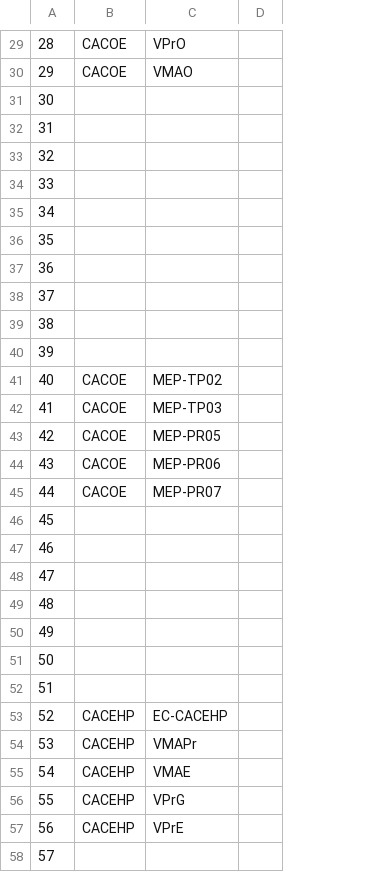
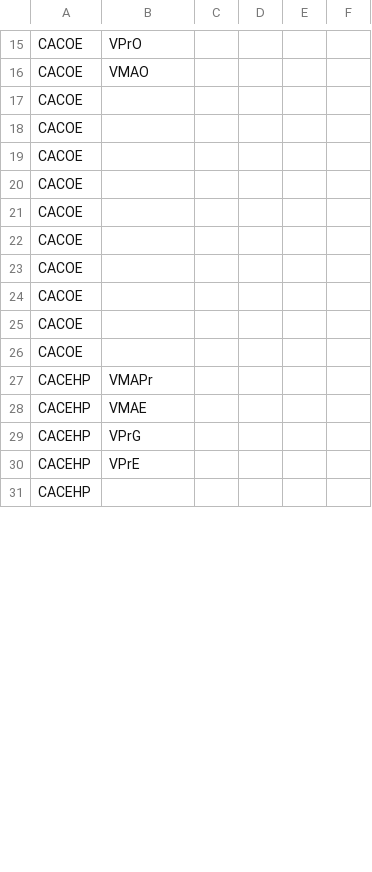
Before and after one commit to squaria1/openPOWERLINK_V2_CAC, a CSV file: apps/OBC_MN/include/stateCSV/Etat_.csv, drawn as a sheet; only a part is shown, gaps mark what is left out; removed rows and columns are numbered as before the commit, all else as after; the diff covers the shown part only; the diff names each change by its address in the sheet, - before the commit and + after, or states it on an @@ line.

```diff
--- a/apps/OBC_MN/include/stateCSV/Etat_.csv
+++ b/apps/OBC_MN/include/stateCSV/Etat_.csv
-column A, rows 29-35: 28 | 29 | 30 | 31 | 32 | 33 | 34; rows 41-45: 40 | 41 | 42 | 43 | 44; rows 54-58: 53 | 54 | 55 | 56 | 57
+column C, empty
+column E, empty
+column F, empty
-A17:A21: (empty)
+A17:A21: CACOE
-row 36: 35
-row 37: 36
-row 38: 37
-row 39: 38
-row 40: 39
-B22: MEP-TP02
+B22: (empty)
-B23: MEP-TP03
+B23: (empty)
-B24: MEP-PR05
+B24: (empty)
-B25: MEP-PR06
+B25: (empty)
-B26: MEP-PR07
+B26: (empty)
-row 46: 45
-row 47: 46
-row 48: 47
-row 49: 48
-row 50: 49
-row 51: 50
-row 52: 51
-row 53: 52 | CACEHP | EC-CACEHP
-A31: (empty)
+A31: CACEHP
```
Also changed, not shown: 58 removed rows and 17 edited cells elsewhere in this file, 2 other files.
